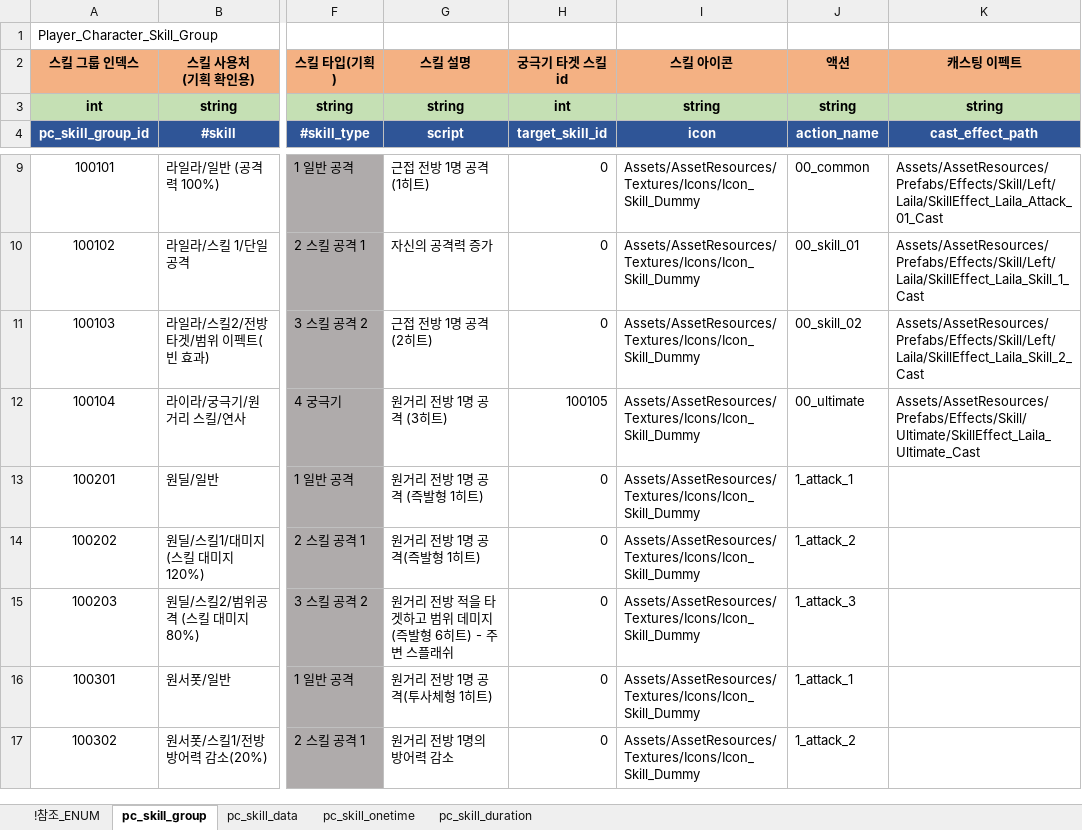
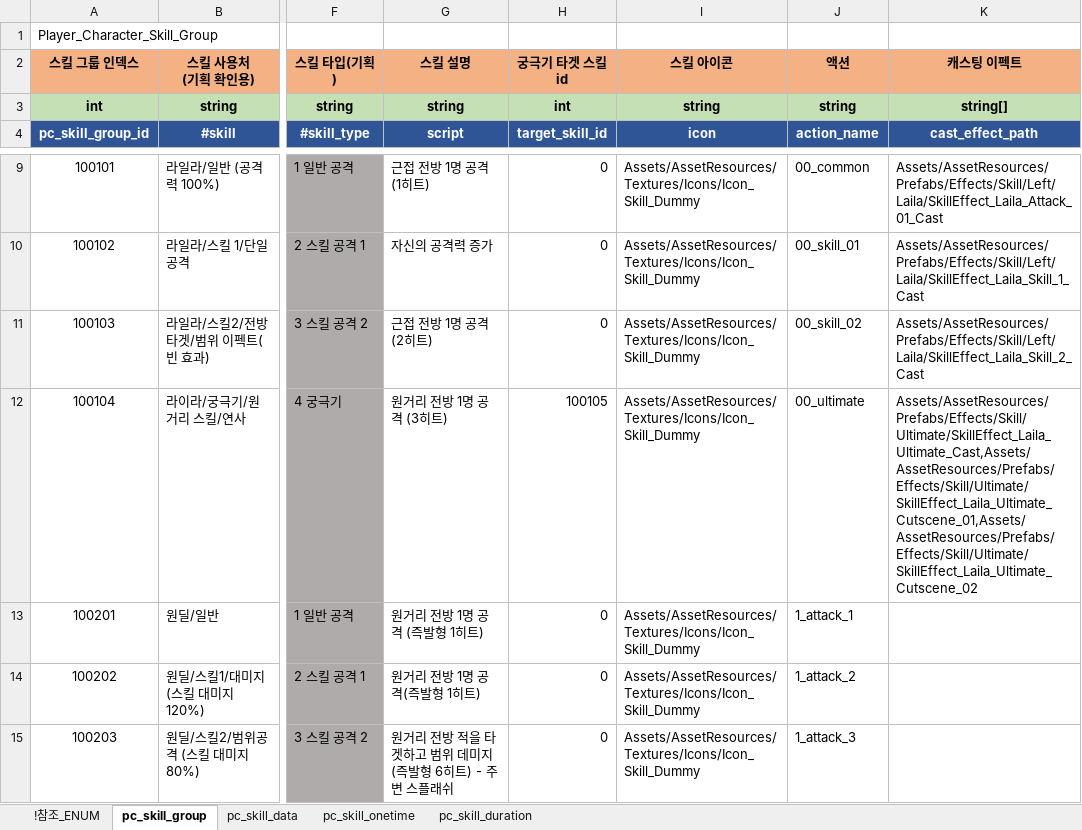
Before and after one commit to shanash/ZeroOne, an Excel workbook: Android/ExcelData/PCSkillTable.xlsx, sheet pc_skill_group, drawn as a sheet; only a part is shown, gaps mark what is left out; the shorter side is filled out with more unchanged rows; values as stored, in another font and other column widths than the file's, no borders; the diff names each change by its address in the sheet, - before the commit and + after, or states it on an @@ line.

```diff
--- a/Android/ExcelData/PCSkillTable.xlsx (sheet pc_skill_group)
+++ b/Android/ExcelData/PCSkillTable.xlsx (sheet pc_skill_group)
-K3 (캐스팅 이펙트): string
+K3 (캐스팅 이펙트): string[]
-K12 (캐스팅 이펙트): Assets/AssetResources/Prefabs/Effects/Skill/Ultimate/SkillEffect_Laila_Ultimate_Cast
+K12 (캐스팅 이펙트): Assets/AssetResources/Prefabs/Effects/Skill/Ultimate/SkillEffect_Laila_Ultimate_Cast,Assets/AssetResources/Prefabs/Effects/Skill/Ultimate/SkillEffect_Laila_Ultimate_Cutscene_01,Assets/AssetResources/Prefabs/Effects/Skill/Ultimate/SkillEffect_Laila_Ultimate_Cutscene_02
```
Also changed, not shown: Android/ExcelData/NPCSkillTable.xlsx, 42 other files.
